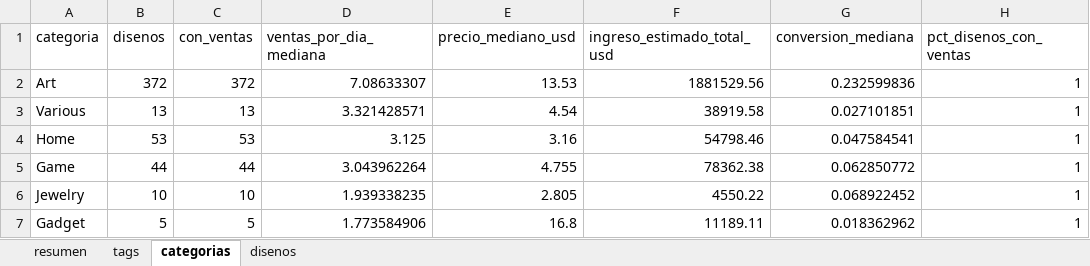
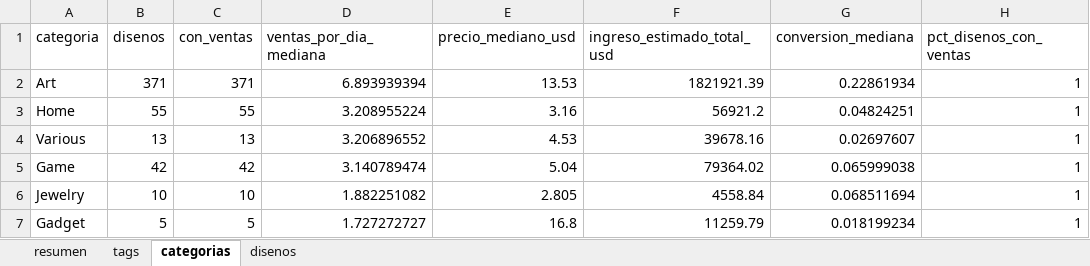
Before and after one commit to Dazvohg/cults3d-agent, an Excel workbook: reportes/cults3d_mercado.xlsx, sheet categorias, drawn as a sheet; values as stored, in another font and other column widths than the file's, no borders; removed rows and columns are numbered as before the commit, all else as after; the diff names each change by its address in the sheet, - before the commit and + after, or states it on an @@ line.

```diff
--- a/reportes/cults3d_mercado.xlsx (sheet categorias)
+++ b/reportes/cults3d_mercado.xlsx (sheet categorias)
-B2 (disenos): 372
+B2 (disenos): 371
-C2 (con_ventas): 372
+C2 (con_ventas): 371
-D2 (ventas_por_dia_mediana): 7.08633307
+D2 (ventas_por_dia_mediana): 6.893939394
-F2 (ingreso_estimado_total_usd): 1881529.56
+F2 (ingreso_estimado_total_usd): 1821921.39
-G2 (conversion_mediana): 0.232599836
+G2 (conversion_mediana): 0.22861934
+row 3: Home | 55 | 55 | 3.208955224 | 3.16 | 56921.2 | 0.04824251 | 1
-D4 (ventas_por_dia_mediana): 3.321428571
+D4 (ventas_por_dia_mediana): 3.206896552
-E4 (precio_mediano_usd): 4.54
+E4 (precio_mediano_usd): 4.53
-F4 (ingreso_estimado_total_usd): 38919.58
+F4 (ingreso_estimado_total_usd): 39678.16
-G4 (conversion_mediana): 0.027101851
+G4 (conversion_mediana): 0.02697607
-row 4: Home | 53 | 53 | 3.125 | 3.16 | 54798.46 | 0.047584541 | 1
-B5 (disenos): 44
+B5 (disenos): 42
-C5 (con_ventas): 44
+C5 (con_ventas): 42
-D5 (ventas_por_dia_mediana): 3.043962264
+D5 (ventas_por_dia_mediana): 3.140789474
-E5 (precio_mediano_usd): 4.755
+E5 (precio_mediano_usd): 5.04
-F5 (ingreso_estimado_total_usd): 78362.38
+F5 (ingreso_estimado_total_usd): 79364.02
-G5 (conversion_mediana): 0.062850772
+G5 (conversion_mediana): 0.065999038
-D6 (ventas_por_dia_mediana): 1.939338235
+D6 (ventas_por_dia_mediana): 1.882251082
-F6 (ingreso_estimado_total_usd): 4550.22
+F6 (ingreso_estimado_total_usd): 4558.84
-G6 (conversion_mediana): 0.068922452
+G6 (conversion_mediana): 0.068511694
-D7 (ventas_por_dia_mediana): 1.773584906
+D7 (ventas_por_dia_mediana): 1.727272727
-F7 (ingreso_estimado_total_usd): 11189.11
+F7 (ingreso_estimado_total_usd): 11259.79
-G7 (conversion_mediana): 0.018362962
+G7 (conversion_mediana): 0.018199234
```
Also changed, not shown: sheet disenos, sheet tags, sheet resumen, reportes/ventas_propias.xlsx, 17 other files.
